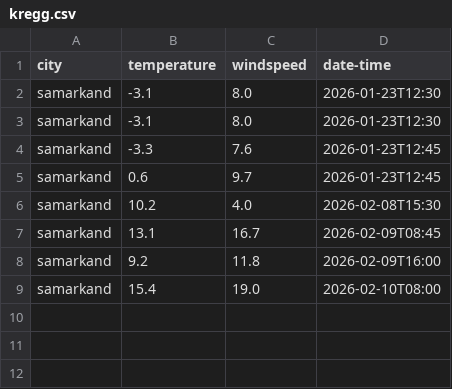
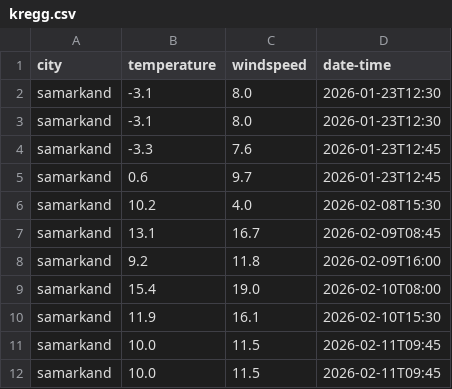
Before and after one commit to Ryu-Ackerman/My_projects, a CSV file: weather_app/kregg.csv, drawn as a sheet.

```diff
--- a/weather_app/kregg.csv
+++ b/weather_app/kregg.csv
@@ -9 +9,4 @@ samarkand,9.2,11.8,2026-02-09T16:00
 samarkand,15.4,19.0,2026-02-10T08:00
+samarkand,11.9,16.1,2026-02-10T15:30
+samarkand,10.0,11.5,2026-02-11T09:45
+samarkand,10.0,11.5,2026-02-11T09:45
```
Also changed, not shown: 2 other files.
